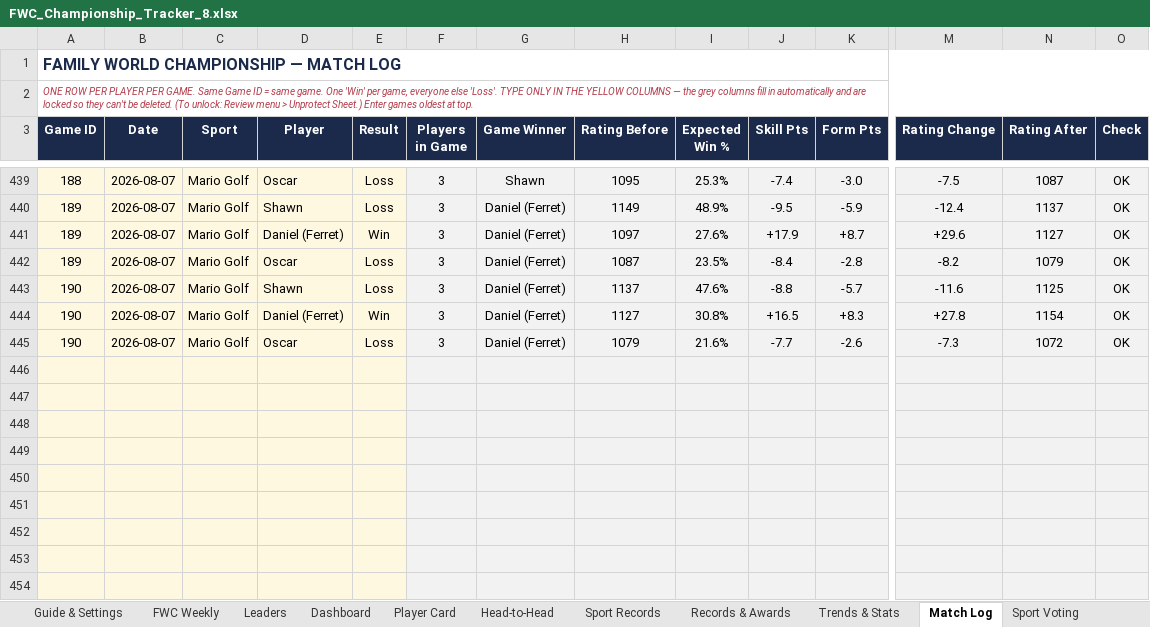
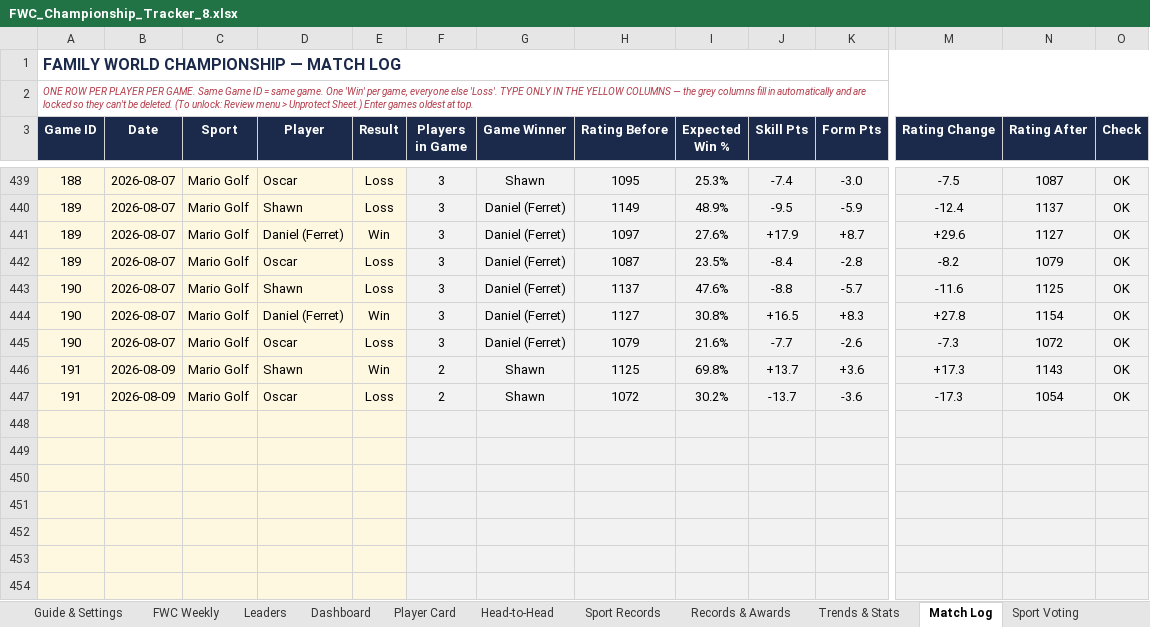
Before and after one commit to PeachyAUS/fwc, an Excel workbook: FWC_Championship_Tracker_8.xlsx, sheet Match Log, drawn as a sheet; only a part is shown, gaps mark what is left out; values as stored, in another font and other column widths than the file's, no borders; removed rows and columns are numbered as before the commit, all else as after; rows hold the shown columns only; the diff names each change by its address in the sheet, - before the commit and + after, or states it on an @@ line.

```diff
--- a/FWC_Championship_Tracker_8.xlsx (sheet Match Log)
+++ b/FWC_Championship_Tracker_8.xlsx (sheet Match Log)
-row 446: (empty)
-row 447: (empty)
+row 446: 191 | 2026-08-09 | Mario Golf | Shawn | Win | 2 | Shawn | 1125 | 69.8% | +13.7 | +3.6 | +17.3 | 1143 | OK
+row 447: 191 | 2026-08-09 | Mario Golf | Oscar | Loss | 2 | Shawn | 1072 | 30.2% | -13.7 | -3.6 | -17.3 | 1054 | OK
```
Also changed, not shown: sheet Dashboard, sheet Sport Records, sheet Player Card, sheet Trends & Stats, sheet Leaders, sheet Head-to-Head, 1 more sheet, hidden cells, 1 other file.
